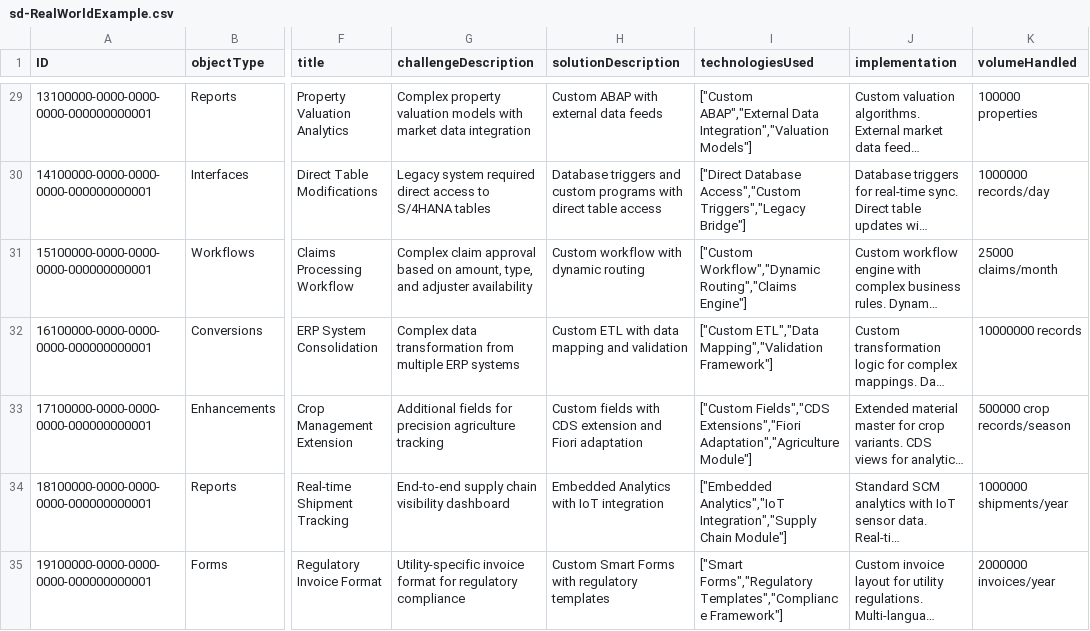
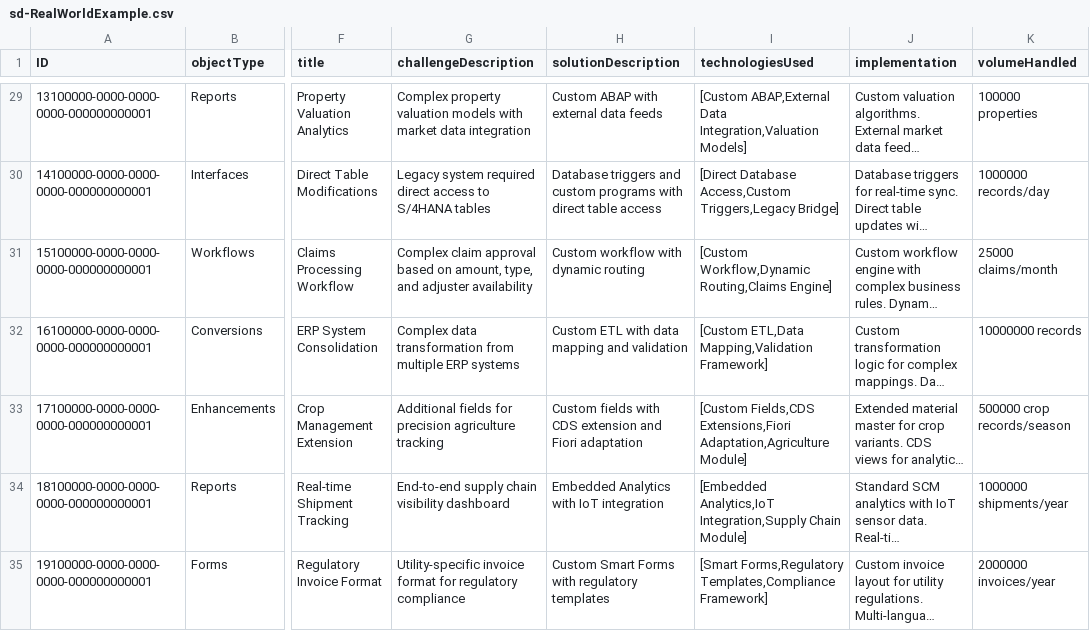
Before and after one commit to marunsct/SolutionAdvisor, a CSV file: db/data/sd-RealWorldExample.csv, drawn as a sheet; only a part is shown, gaps mark what is left out; long unchanged cells end in …; the diff covers the shown part only; the diff names each change by its address in the sheet, - before the commit and + after, or states it on an @@ line.

```diff
--- a/db/data/sd-RealWorldExample.csv
+++ b/db/data/sd-RealWorldExample.csv
-I29 (technologiesUsed): ["Custom ABAP","External Data Integration","Valuation Models"]
+I29 (technologiesUsed): [Custom ABAP,External Data Integration,Valuation Models]
-I30 (technologiesUsed): ["Direct Database Access","Custom Triggers","Legacy Bridge"]
+I30 (technologiesUsed): [Direct Database Access,Custom Triggers,Legacy Bridge]
-I31 (technologiesUsed): ["Custom Workflow","Dynamic Routing","Claims Engine"]
+I31 (technologiesUsed): [Custom Workflow,Dynamic Routing,Claims Engine]
-I32 (technologiesUsed): ["Custom ETL","Data Mapping","Validation Framework"]
+I32 (technologiesUsed): [Custom ETL,Data Mapping,Validation Framework]
-I33 (technologiesUsed): ["Custom Fields","CDS Extensions","Fiori Adaptation","Agriculture Module"]
+I33 (technologiesUsed): [Custom Fields,CDS Extensions,Fiori Adaptation,Agriculture Module]
-I34 (technologiesUsed): ["Embedded Analytics","IoT Integration","Supply Chain Module"]
+I34 (technologiesUsed): [Embedded Analytics,IoT Integration,Supply Chain Module]
-I35 (technologiesUsed): ["Smart Forms","Regulatory Templates","Compliance Framework"]
+I35 (technologiesUsed): [Smart Forms,Regulatory Templates,Compliance Framework]
```
Also changed, not shown: 48 edited cells elsewhere in this file, db/data/sd-CleanCoreLevels.csv, db/data/sd-ObjectTypes.csv, 7 other files.
